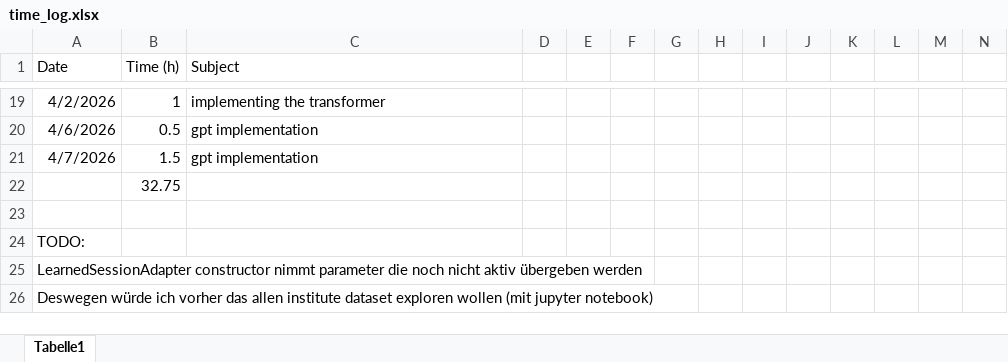
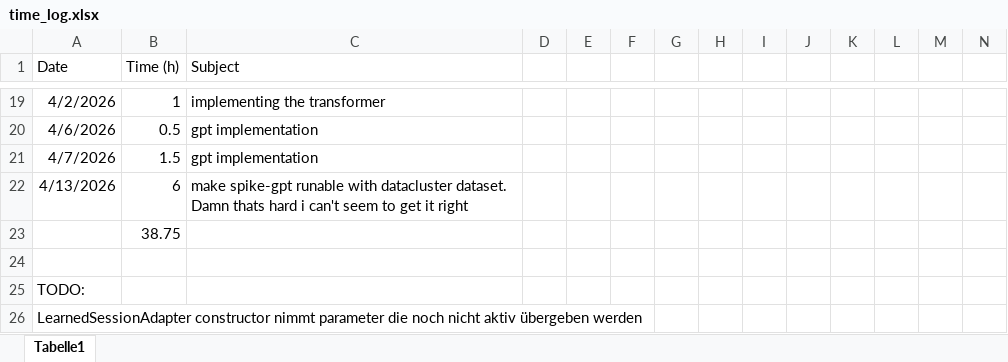
Before and after one commit to JonasHimmetsbergerStudent/BA, an Excel workbook: documents/time_log.xlsx, sheet Tabelle1, drawn as a sheet; only a part is shown, gaps mark what is left out; the shorter side is filled out with more unchanged rows; values as stored, in another font and other column widths than the file's, no borders; addresses are those after the commit; rows hold the shown columns only; the diff names each change by its address in the sheet, - before the commit and + after, or states it on an @@ line.

Commit message:
timetable updated

```diff
--- a/documents/time_log.xlsx (sheet Tabelle1)
+++ b/documents/time_log.xlsx (sheet Tabelle1)
+row 22: 4/13/2026 | 6 | make spike-gpt runable with datacluster dataset. Damn thats hard i can't seem to get it right
-B23 (Time (h)): 32.75
+B23 (Time (h)): 38.75
```
